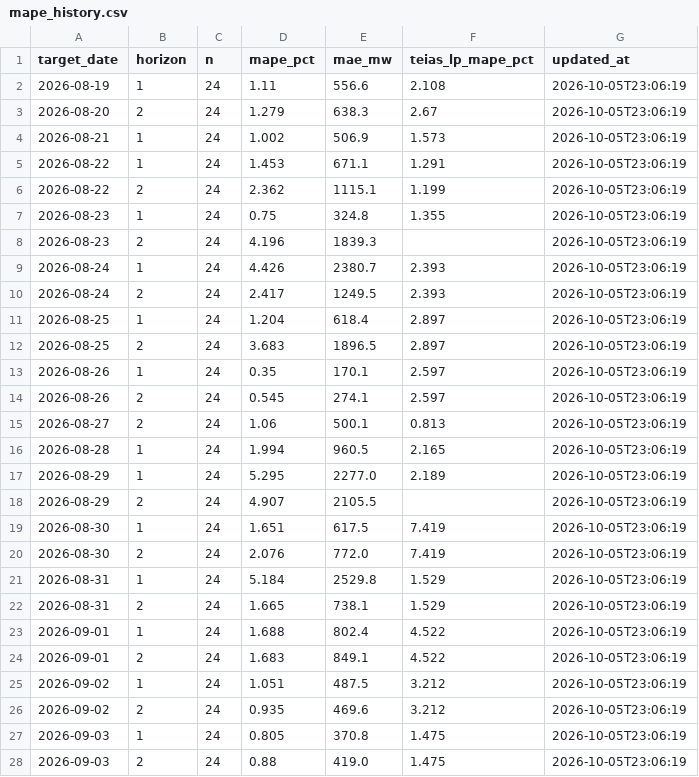
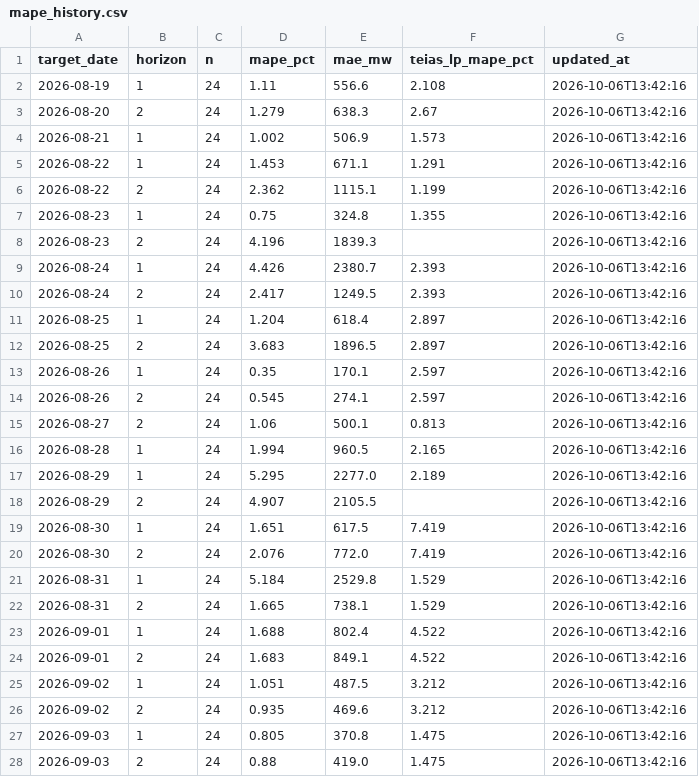
Before and after one commit to dattik12/turkiye-t2-daysahead, a CSV file: data/results/mape_history.csv, drawn as a sheet; only a part is shown; the diff covers the shown part only.

```diff
--- a/data/results/mape_history.csv
+++ b/data/results/mape_history.csv
@@ -1,28 +1,28 @@
 target_date,horizon,n,mape_pct,mae_mw,teias_lp_mape_pct,updated_at
-2026-08-19,1,24,1.11,556.6,2.108,2026-10-05T23:06:19
-2026-08-20,2,24,1.279,638.3,2.67,2026-10-05T23:06:19
-2026-08-21,1,24,1.002,506.9,1.573,2026-10-05T23:06:19
-2026-08-22,1,24,1.453,671.1,1.291,2026-10-05T23:06:19
-2026-08-22,2,24,2.362,1115.1,1.199,2026-10-05T23:06:19
-2026-08-23,1,24,0.75,324.8,1.355,2026-10-05T23:06:19
-2026-08-23,2,24,4.196,1839.3,,2026-10-05T23:06:19
-2026-08-24,1,24,4.426,2380.7,2.393,2026-10-05T23:06:19
-2026-08-24,2,24,2.417,1249.5,2.393,2026-10-05T23:06:19
-2026-08-25,1,24,1.204,618.4,2.897,2026-10-05T23:06:19
-2026-08-25,2,24,3.683,1896.5,2.897,2026-10-05T23:06:19
-2026-08-26,1,24,0.35,170.1,2.597,2026-10-05T23:06:19
-2026-08-26,2,24,0.545,274.1,2.597,2026-10-05T23:06:19
-2026-08-27,2,24,1.06,500.1,0.813,2026-10-05T23:06:19
-2026-08-28,1,24,1.994,960.5,2.165,2026-10-05T23:06:19
-2026-08-29,1,24,5.295,2277.0,2.189,2026-10-05T23:06:19
-2026-08-29,2,24,4.907,2105.5,,2026-10-05T23:06:19
-2026-08-30,1,24,1.651,617.5,7.419,2026-10-05T23:06:19
-2026-08-30,2,24,2.076,772.0,7.419,2026-10-05T23:06:19
-2026-08-31,1,24,5.184,2529.8,1.529,2026-10-05T23:06:19
-2026-08-31,2,24,1.665,738.1,1.529,2026-10-05T23:06:19
-2026-09-01,1,24,1.688,802.4,4.522,2026-10-05T23:06:19
-2026-09-01,2,24,1.683,849.1,4.522,2026-10-05T23:06:19
-2026-09-02,1,24,1.051,487.5,3.212,2026-10-05T23:06:19
-2026-09-02,2,24,0.935,469.6,3.212,2026-10-05T23:06:19
-2026-09-03,1,24,0.805,370.8,1.475,2026-10-05T23:06:19
-2026-09-03,2,24,0.88,419.0,1.475,2026-10-05T23:06:19
+2026-08-19,1,24,1.11,556.6,2.108,2026-10-06T13:42:16
+2026-08-20,2,24,1.279,638.3,2.67,2026-10-06T13:42:16
+2026-08-21,1,24,1.002,506.9,1.573,2026-10-06T13:42:16
+2026-08-22,1,24,1.453,671.1,1.291,2026-10-06T13:42:16
+2026-08-22,2,24,2.362,1115.1,1.199,2026-10-06T13:42:16
+2026-08-23,1,24,0.75,324.8,1.355,2026-10-06T13:42:16
+2026-08-23,2,24,4.196,1839.3,,2026-10-06T13:42:16
+2026-08-24,1,24,4.426,2380.7,2.393,2026-10-06T13:42:16
+2026-08-24,2,24,2.417,1249.5,2.393,2026-10-06T13:42:16
+2026-08-25,1,24,1.204,618.4,2.897,2026-10-06T13:42:16
+2026-08-25,2,24,3.683,1896.5,2.897,2026-10-06T13:42:16
+2026-08-26,1,24,0.35,170.1,2.597,2026-10-06T13:42:16
+2026-08-26,2,24,0.545,274.1,2.597,2026-10-06T13:42:16
+2026-08-27,2,24,1.06,500.1,0.813,2026-10-06T13:42:16
+2026-08-28,1,24,1.994,960.5,2.165,2026-10-06T13:42:16
+2026-08-29,1,24,5.295,2277.0,2.189,2026-10-06T13:42:16
+2026-08-29,2,24,4.907,2105.5,,2026-10-06T13:42:16
+2026-08-30,1,24,1.651,617.5,7.419,2026-10-06T13:42:16
+2026-08-30,2,24,2.076,772.0,7.419,2026-10-06T13:42:16
+2026-08-31,1,24,5.184,2529.8,1.529,2026-10-06T13:42:16
+2026-08-31,2,24,1.665,738.1,1.529,2026-10-06T13:42:16
+2026-09-01,1,24,1.688,802.4,4.522,2026-10-06T13:42:16
+2026-09-01,2,24,1.683,849.1,4.522,2026-10-06T13:42:16
+2026-09-02,1,24,1.051,487.5,3.212,2026-10-06T13:42:16
+2026-09-02,2,24,0.935,469.6,3.212,2026-10-06T13:42:16
+2026-09-03,1,24,0.805,370.8,1.475,2026-10-06T13:42:16
+2026-09-03,2,24,0.88,419.0,1.475,2026-10-06T13:42:16
```
Also changed, not shown: 64 edited cells elsewhere in this file, data/results/forecast_results.csv, 6 other files.
